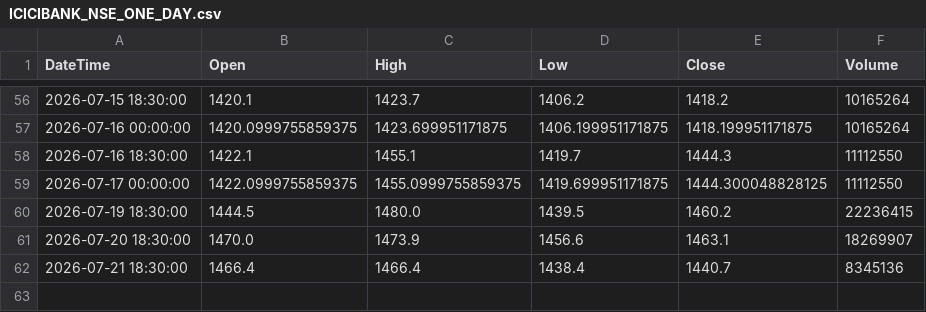
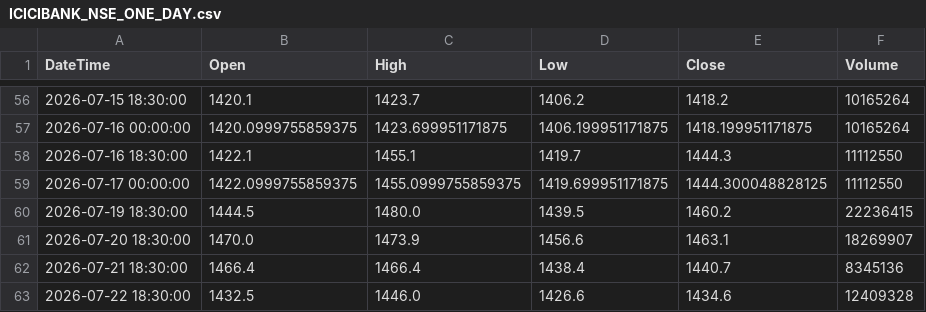
Before and after one commit to Ornub/Stock-analysis, a CSV file: data/ICICIBANK_NSE_ONE_DAY.csv, drawn as a sheet; only a part is shown, gaps mark what is left out; the diff names each change by its address in the sheet, - before the commit and + after, or states it on an @@ line.

```diff
--- a/data/ICICIBANK_NSE_ONE_DAY.csv
+++ b/data/ICICIBANK_NSE_ONE_DAY.csv
+row 63: 2026-07-22 18:30:00 | 1432.5 | 1446.0 | 1426.6 | 1434.6 | 12409328
```
Also changed, not shown: data/AXISBANK_NSE_ONE_DAY.csv, data/INFY_NSE_ONE_DAY.csv, 6 other files.
